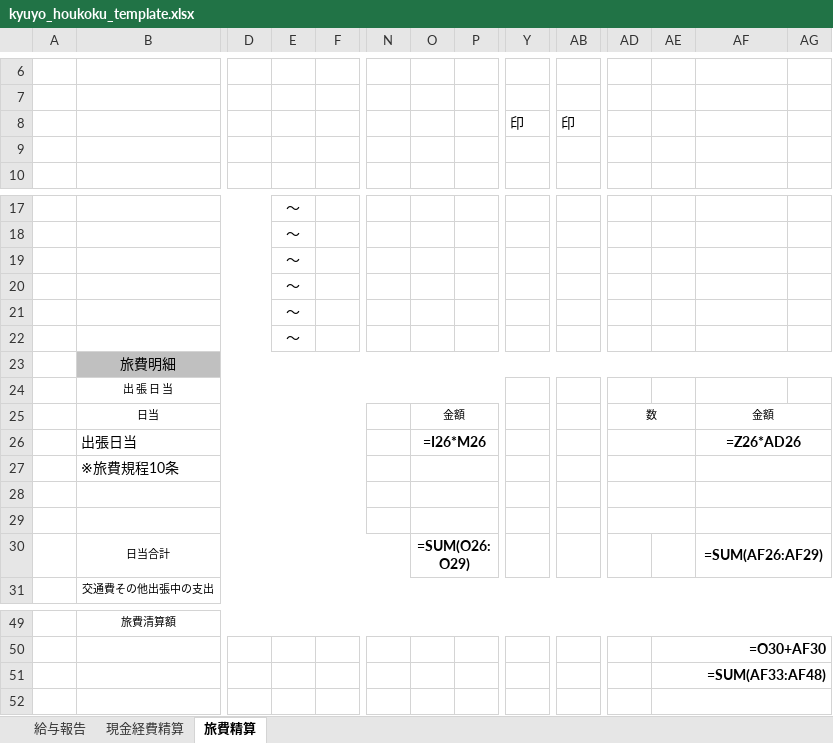
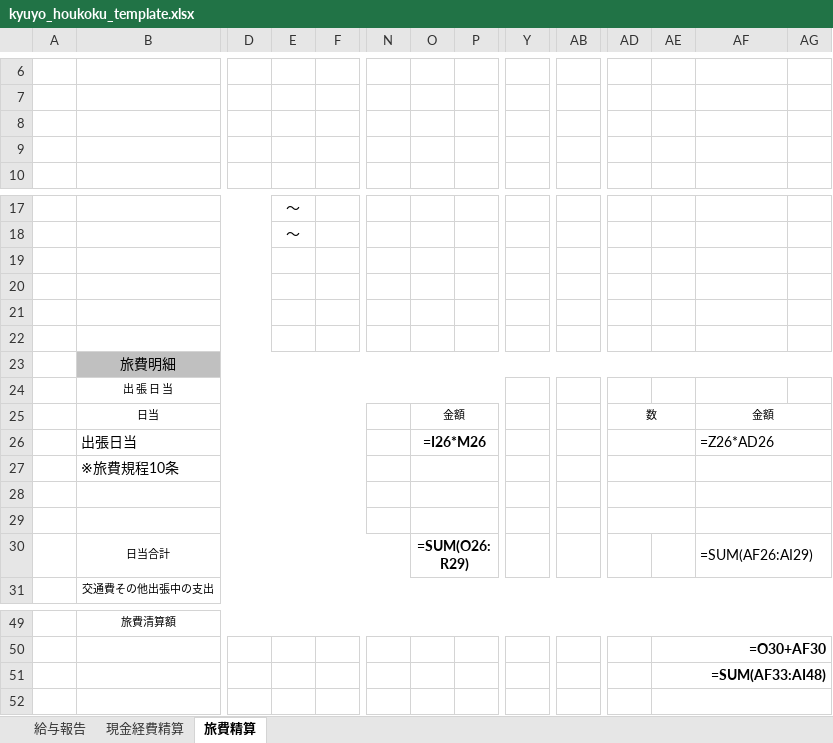
Before and after one commit to uetsukakeisuke/carp-kintai, an Excel workbook: templates/kyuyo_houkoku_template.xlsx, sheet 旅費精算, drawn as a sheet; only a part is shown, gaps mark what is left out; values as stored, in another font and other column widths than the file's, no borders; formulas without a stored value are shown as written; rows hold the shown columns only; the diff names each change by its address in the sheet, - before the commit and + after, or states it on an @@ line.

```diff
--- a/templates/kyuyo_houkoku_template.xlsx (sheet 旅費精算)
+++ b/templates/kyuyo_houkoku_template.xlsx (sheet 旅費精算)
-row 8:  |  |  |  |  |  |  |  | 印 | 印
+row 8: (empty)
-E19:E22: ～
+E19:E22: (empty)
@@ AF26 bold: on → off, alignment: center → left @@
-O30: =SUM(O26:O29)
+O30: =SUM(O26:R29)
-AF30: =SUM(AF26:AF29)
+AF30: =SUM(AF26:AI29)
@@ AF30 bold: on → off, alignment: center → left @@
-AE51: =SUM(AF33:AF48)
+AE51: =SUM(AF33:AI48)
```
Also changed, not shown: sheet 現金経費精算, 20 other files.
